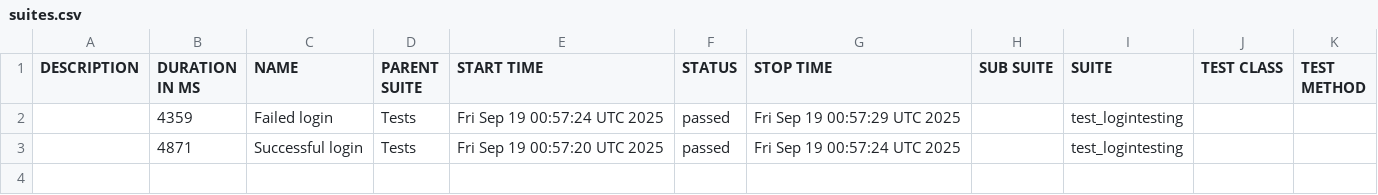
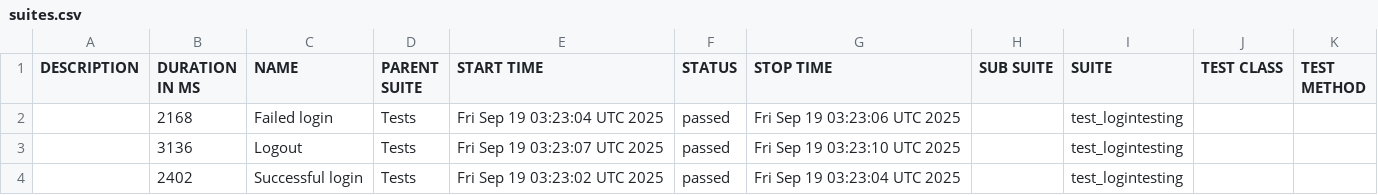
Before and after one commit to nkazakova29/CRM_PetProject_Python, a CSV file: data/suites.csv, drawn as a sheet.

```diff
--- a/data/suites.csv
+++ b/data/suites.csv
@@ -1,3 +1,4 @@
 "DESCRIPTION","DURATION IN MS","NAME","PARENT SUITE","START TIME","STATUS","STOP TIME","SUB SUITE","SUITE","TEST CLASS","TEST METHOD"
-"","4359","Failed login","Tests","Fri Sep 19 00:57:24 UTC 2025","passed","Fri Sep 19 00:57:29 UTC 2025","","test_logintesting","",""
-"","4871","Successful login","Tests","Fri Sep 19 00:57:20 UTC 2025","passed","Fri Sep 19 00:57:24 UTC 2025","","test_logintesting","",""
+"","2168","Failed login","Tests","Fri Sep 19 03:23:04 UTC 2025","passed","Fri Sep 19 03:23:06 UTC 2025","","test_logintesting","",""
+"","3136","Logout","Tests","Fri Sep 19 03:23:07 UTC 2025","passed","Fri Sep 19 03:23:10 UTC 2025","","test_logintesting","",""
+"","2402","Successful login","Tests","Fri Sep 19 03:23:02 UTC 2025","passed","Fri Sep 19 03:23:04 UTC 2025","","test_logintesting","",""
```
Also changed, not shown: 27 other files.
